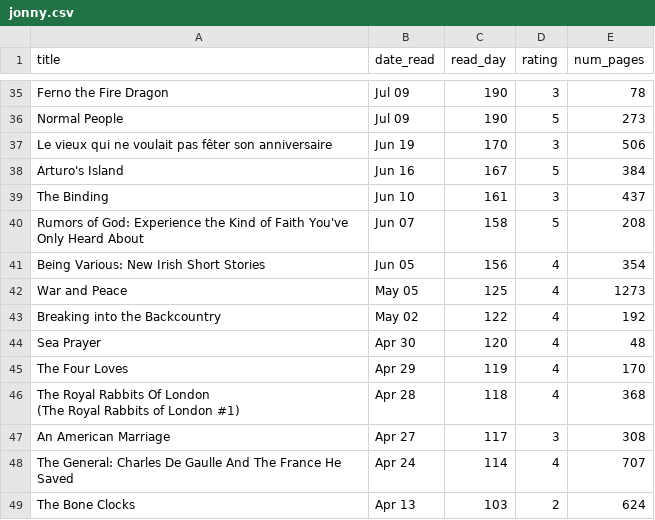
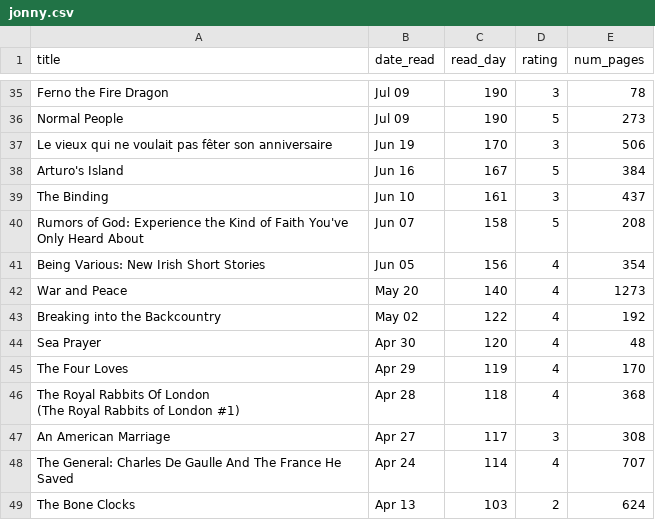
Before and after one commit to bendoesdata/year_of_2019, a CSV file: read/jonny.csv, drawn as a sheet; only a part is shown, gaps mark what is left out.

Commit message:
update read

```diff
--- a/read/jonny.csv
+++ b/read/jonny.csv
@@ -50,3 +50,3 @@ Rumors of God: Experience the Kind of Faith You've Only Heard About,Jun 07,158,5
 Being Various: New Irish Short Stories,Jun 05,156,4,354
-War and Peace,May 05,125,4,1273
+War and Peace,May 20,140,4,1273
 Breaking into the Backcountry,May 02,122,4,192
```
Also changed, not shown: 2 other files.
